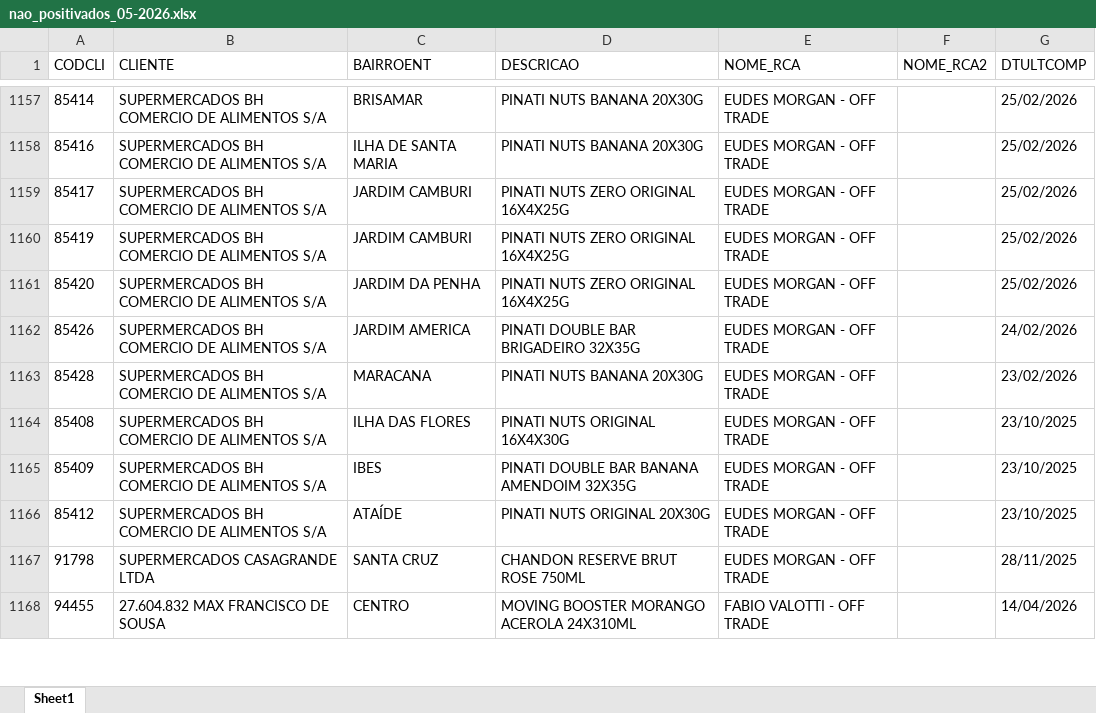
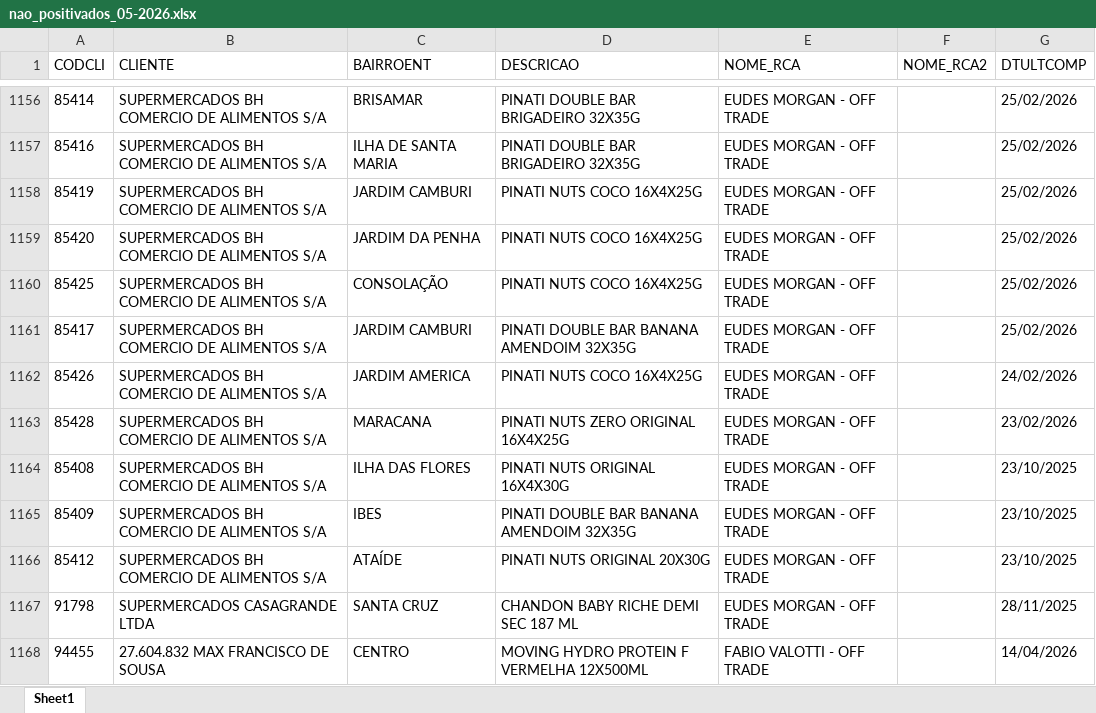
Before and after one commit to leonardocampos-cmd/offtrade, an Excel workbook: nao_positivados_05-2026.xlsx, sheet Sheet1, drawn as a sheet; only a part is shown, gaps mark what is left out; values as stored, in another font and other column widths than the file's, no borders; removed rows and columns are numbered as before the commit, all else as after; the diff covers the shown part only; the diff names each change by its address in the sheet, - before the commit and + after, or states it on an @@ line.

```diff
--- a/nao_positivados_05-2026.xlsx (sheet Sheet1)
+++ b/nao_positivados_05-2026.xlsx (sheet Sheet1)
-D1156:D1157 (DESCRICAO): PINATI NUTS BANANA 20X30G
+D1156:D1157 (DESCRICAO): PINATI DOUBLE BAR BRIGADEIRO 32X35G
-row 1159: 85417 | SUPERMERCADOS BH COMERCIO DE ALIMENTOS S/A | JARDIM CAMBURI | PINATI NUTS ZERO ORIGINAL 16X4X25G | EUDES MORGAN - OFF TRADE |  | 25/02/2026
-D1158:D1159 (DESCRICAO): PINATI NUTS ZERO ORIGINAL 16X4X25G
+D1158:D1159 (DESCRICAO): PINATI NUTS COCO 16X4X25G
+row 1160: 85425 | SUPERMERCADOS BH COMERCIO DE ALIMENTOS S/A | CONSOLAÇÃO | PINATI NUTS COCO 16X4X25G | EUDES MORGAN - OFF TRADE |  | 25/02/2026
+row 1161: 85417 | SUPERMERCADOS BH COMERCIO DE ALIMENTOS S/A | JARDIM CAMBURI | PINATI DOUBLE BAR BANANA AMENDOIM 32X35G | EUDES MORGAN - OFF TRADE |  | 25/02/2026
-D1162 (DESCRICAO): PINATI DOUBLE BAR BRIGADEIRO 32X35G
+D1162 (DESCRICAO): PINATI NUTS COCO 16X4X25G
-D1163 (DESCRICAO): PINATI NUTS BANANA 20X30G
+D1163 (DESCRICAO): PINATI NUTS ZERO ORIGINAL 16X4X25G
-D1167 (DESCRICAO): CHANDON RESERVE BRUT ROSE 750ML
+D1167 (DESCRICAO): CHANDON BABY RICHE DEMI SEC 187 ML
-D1168 (DESCRICAO): MOVING BOOSTER MORANGO ACEROLA 24X310ML
+D1168 (DESCRICAO): MOVING HYDRO PROTEIN F VERMELHA 12X500ML
```
Also changed, not shown: 33 added rows, 33 removed rows, 14 moved rows and 1510 edited cells elsewhere in this sheet, 4 other files.
